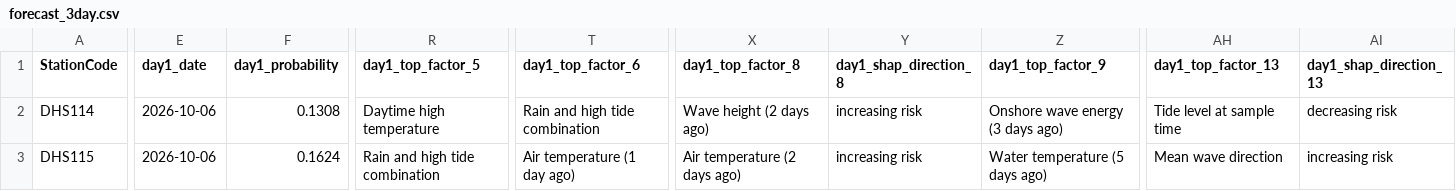
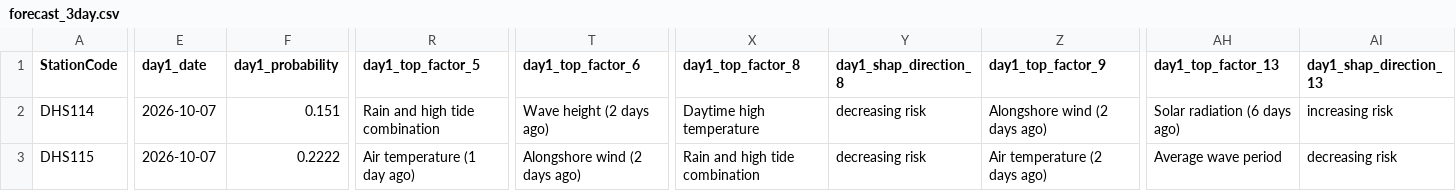
Before and after one commit to eymoney13/hermosa-pilot-dashboard, a CSV file: public/data/hermosa/forecast_3day.csv, drawn as a sheet; only a part is shown, gaps mark what is left out; the diff covers the shown part only; the diff names each change by its address in the sheet, - before the commit and + after, or states it on an @@ line.

```diff
--- a/public/data/hermosa/forecast_3day.csv
+++ b/public/data/hermosa/forecast_3day.csv
-E2:E3 (day1_date): 2026-10-06
+E2:E3 (day1_date): 2026-10-07
-F2 (day1_probability): 0.1308
+F2 (day1_probability): 0.151
-R2 (day1_top_factor_5): Daytime high temperature
+R2 (day1_top_factor_5): Rain and high tide combination
-T2 (day1_top_factor_6): Rain and high tide combination
+T2 (day1_top_factor_6): Wave height (2 days ago)
-X2 (day1_top_factor_8): Wave height (2 days ago)
+X2 (day1_top_factor_8): Daytime high temperature
-Y2:Y3 (day1_shap_direction_8): increasing risk
+Y2:Y3 (day1_shap_direction_8): decreasing risk
-Z2 (day1_top_factor_9): Onshore wave energy (3 days ago)
+Z2 (day1_top_factor_9): Alongshore wind (2 days ago)
-AH2 (day1_top_factor_13): Tide level at sample time
+AH2 (day1_top_factor_13): Solar radiation (6 days ago)
-AI2 (day1_shap_direction_13): decreasing risk
+AI2 (day1_shap_direction_13): increasing risk
-F3 (day1_probability): 0.1624
+F3 (day1_probability): 0.2222
-R3 (day1_top_factor_5): Rain and high tide combination
+R3 (day1_top_factor_5): Air temperature (1 day ago)
-T3 (day1_top_factor_6): Air temperature (1 day ago)
+T3 (day1_top_factor_6): Alongshore wind (2 days ago)
-X3 (day1_top_factor_8): Air temperature (2 days ago)
+X3 (day1_top_factor_8): Rain and high tide combination
-Z3 (day1_top_factor_9): Water temperature (5 days ago)
+Z3 (day1_top_factor_9): Air temperature (2 days ago)
-AH3 (day1_top_factor_13): Mean wave direction
+AH3 (day1_top_factor_13): Average wave period
-AI3 (day1_shap_direction_13): increasing risk
+AI3 (day1_shap_direction_13): decreasing risk
```
Also changed, not shown: 144 edited cells elsewhere in this file, public/data/hermosa/history_3day.csv, public/data/hermosa/nowcast_latest.csv.
